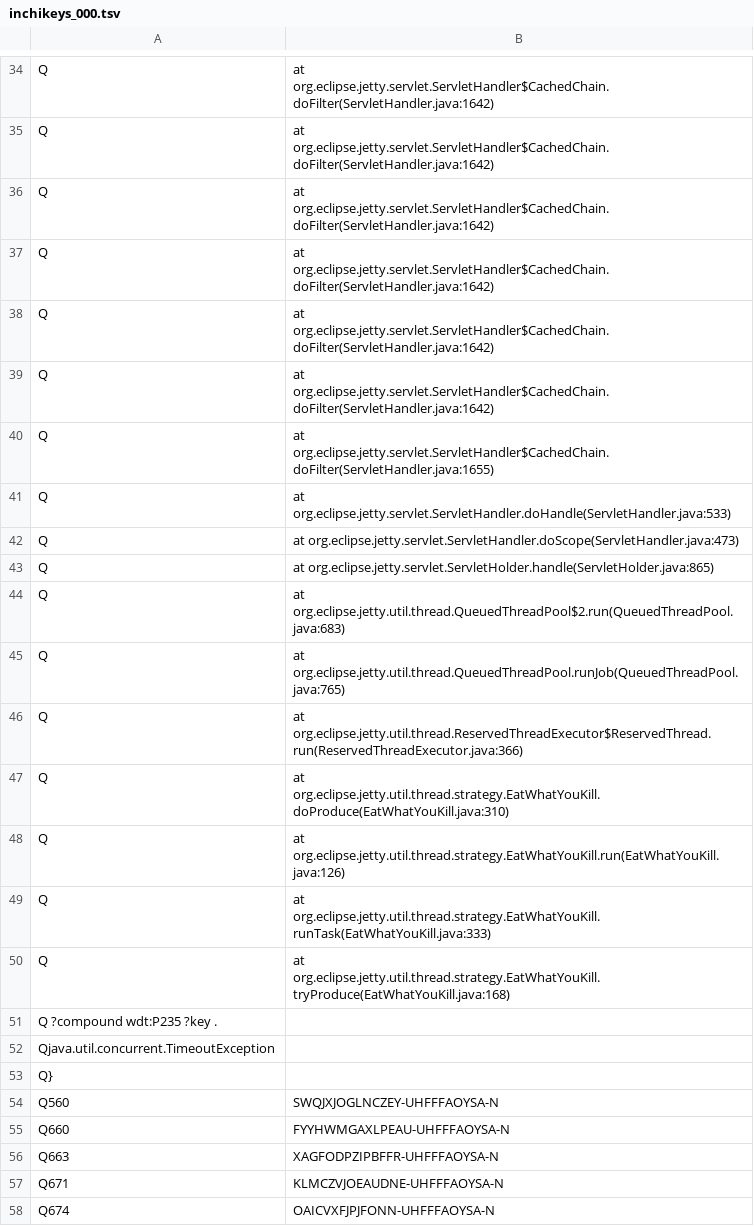
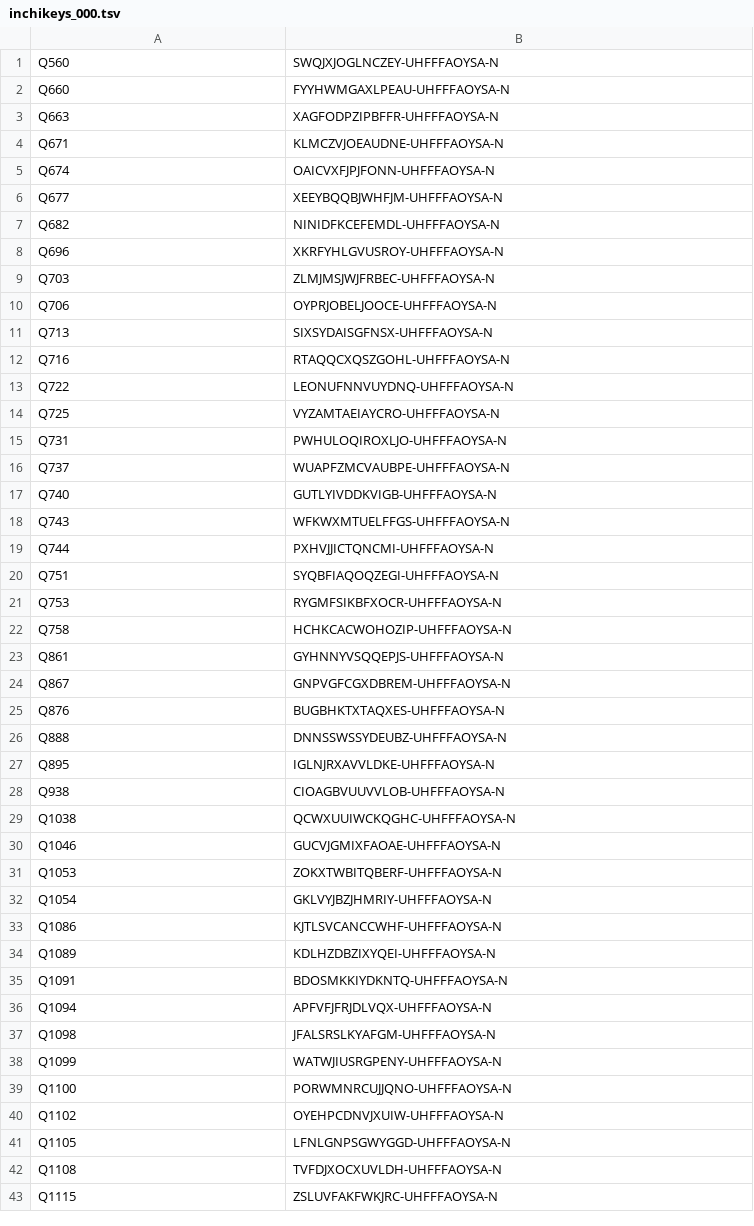
Before and after one commit to egonw/wikidata-chemistry, a TSV file: inchikeys/inchikeys_000.tsv, drawn as a sheet; only a part is shown, gaps mark what is left out; the shorter side is filled out with more unchanged rows; the diff covers the shown part only; the diff names each change by its address in the sheet, - before the commit and + after, or states it on an @@ line.

Commit message:
Removed some bad lines

```diff
--- a/inchikeys/inchikeys_000.tsv
+++ b/inchikeys/inchikeys_000.tsv
-row 34: Q | at org.eclipse.jetty.servlet.ServletHandler$CachedChain.doFilter(ServletHandler.java:1642)
-row 35: Q | at org.eclipse.jetty.servlet.ServletHandler$CachedChain.doFilter(ServletHandler.java:1642)
-row 36: Q | at org.eclipse.jetty.servlet.ServletHandler$CachedChain.doFilter(ServletHandler.java:1642)
-row 37: Q | at org.eclipse.jetty.servlet.ServletHandler$CachedChain.doFilter(ServletHandler.java:1642)
-row 38: Q | at org.eclipse.jetty.servlet.ServletHandler$CachedChain.doFilter(ServletHandler.java:1642)
-row 39: Q | at org.eclipse.jetty.servlet.ServletHandler$CachedChain.doFilter(ServletHandler.java:1642)
-row 40: Q | at org.eclipse.jetty.servlet.ServletHandler$CachedChain.doFilter(ServletHandler.java:1655)
-row 41: Q | at org.eclipse.jetty.servlet.ServletHandler.doHandle(ServletHandler.java:533)
-row 42: Q | at org.eclipse.jetty.servlet.ServletHandler.doScope(ServletHandler.java:473)
-row 43: Q | at org.eclipse.jetty.servlet.ServletHolder.handle(ServletHolder.java:865)
-row 44: Q | at org.eclipse.jetty.util.thread.QueuedThreadPool$2.run(QueuedThreadPool.java:683)
-row 45: Q | at org.eclipse.jetty.util.thread.QueuedThreadPool.runJob(QueuedThreadPool.java:765)
-row 46: Q | at org.eclipse.jetty.util.thread.ReservedThreadExecutor$ReservedThread.run(ReservedThreadExecutor.java:366)
-row 47: Q | at org.eclipse.jetty.util.thread.strategy.EatWhatYouKill.doProduce(EatWhatYouKill.java:310)
-row 48: Q | at org.eclipse.jetty.util.thread.strategy.EatWhatYouKill.run(EatWhatYouKill.java:126)
-row 49: Q | at org.eclipse.jetty.util.thread.strategy.EatWhatYouKill.runTask(EatWhatYouKill.java:333)
-row 50: Q | at org.eclipse.jetty.util.thread.strategy.EatWhatYouKill.tryProduce(EatWhatYouKill.java:168)
-row 51: Q ?compound wdt:P235 ?key .
-row 52: Qjava.util.concurrent.TimeoutException
-row 53: Q}
```
Also changed, not shown: 34 removed rows elsewhere in this file.
